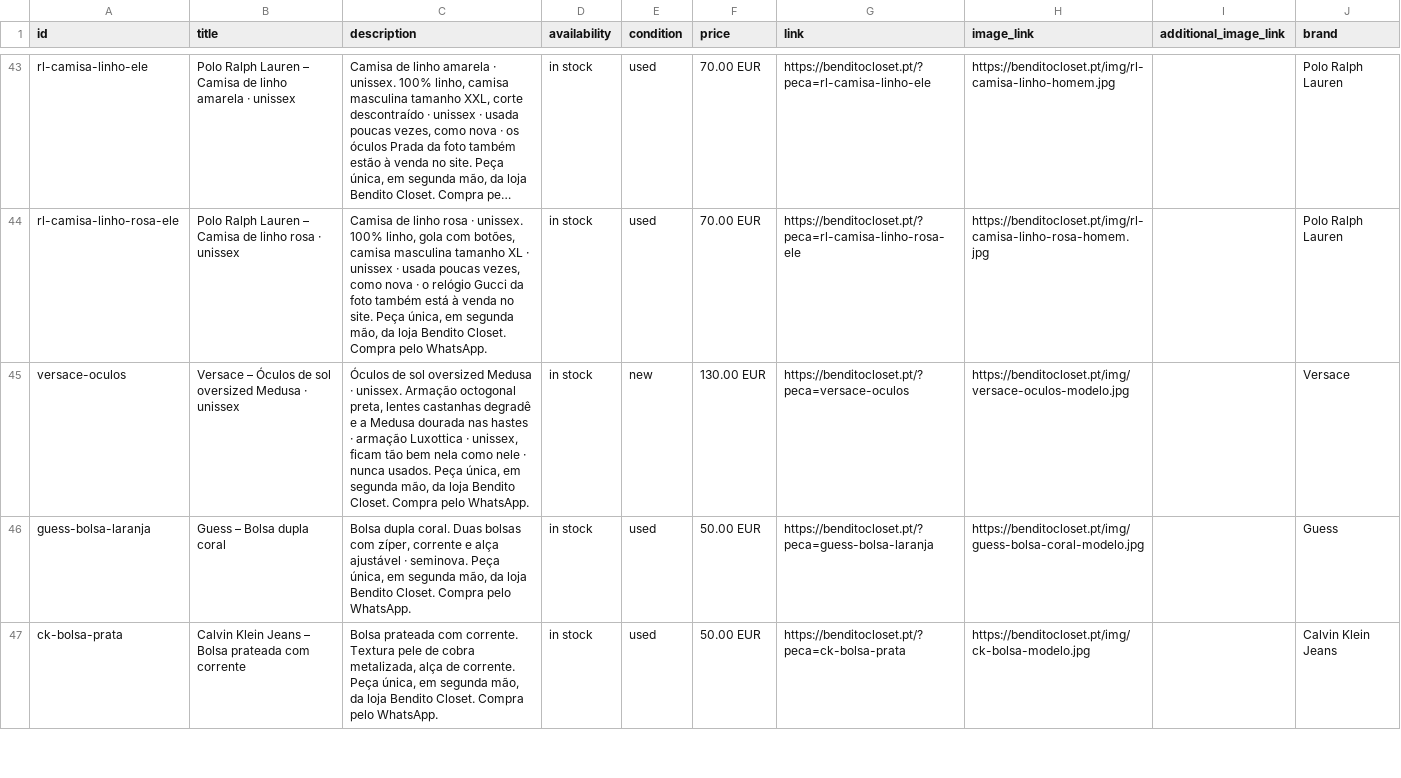
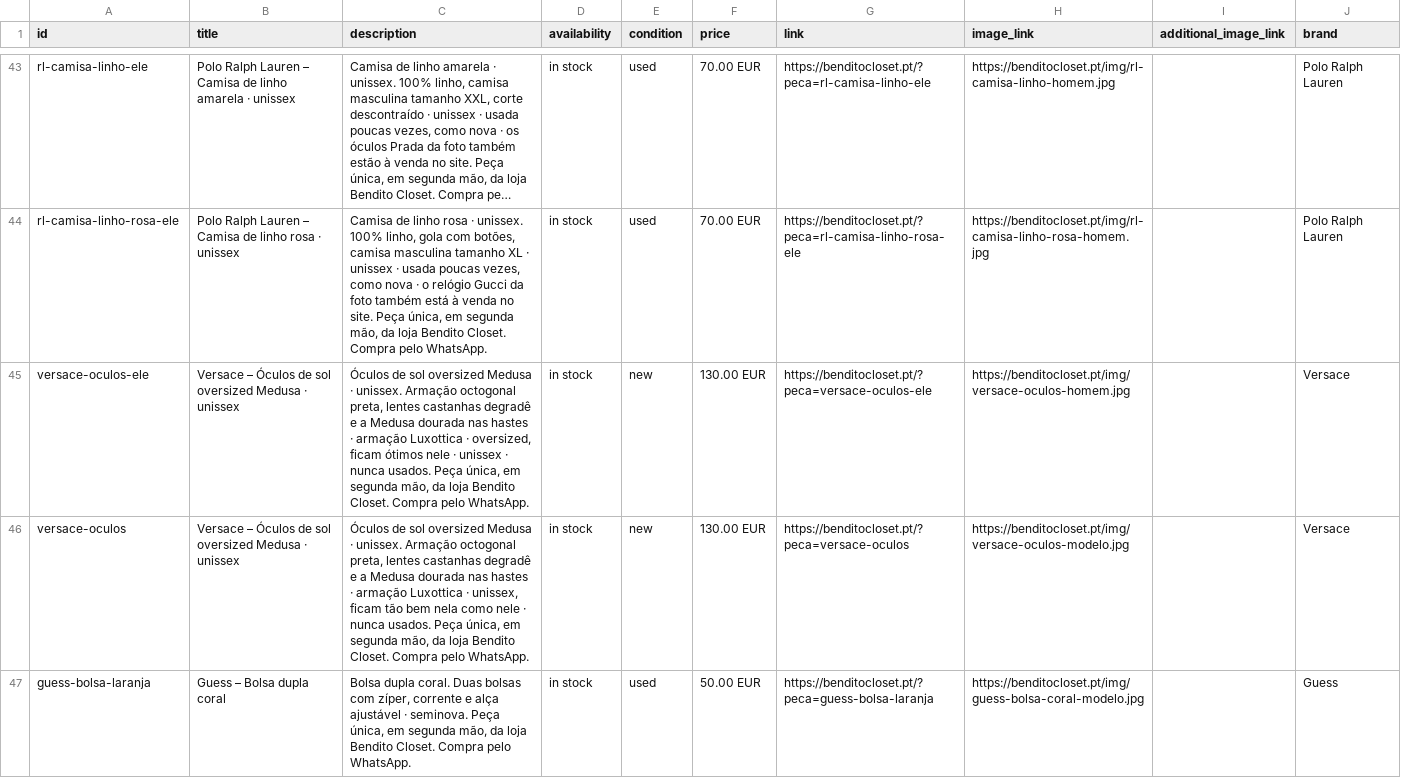
Before and after one commit to benditocloset/benditocloset.github.io, a CSV file: catalogo.csv, drawn as a sheet; only a part is shown, gaps mark what is left out; the shorter side is filled out with more unchanged rows; long unchanged cells end in …; the diff names each change by its address in the sheet, - before the commit and + after, or states it on an @@ line.

```diff
--- a/catalogo.csv
+++ b/catalogo.csv
+row 45: versace-oculos-ele | Versace – Óculos de sol oversized Medusa · unissex | Óculos de sol oversized Medusa · unissex. Armação octogonal preta, lentes castanhas degradê e a Medusa dourada nas hastes · armação Luxottica · oversized, ficam ótimos nele · unissex · nunca usados. Peça única, em segunda mão, da loja Bendito Closet. Compra pelo WhatsApp. | in stock | new | 130.00 EUR | https://benditocloset.pt/?peca=versace-oculos-ele | https://benditocloset.pt/img/versace-oculos-homem.jpg |  | Versace
```
Also changed, not shown: 4 other files.
